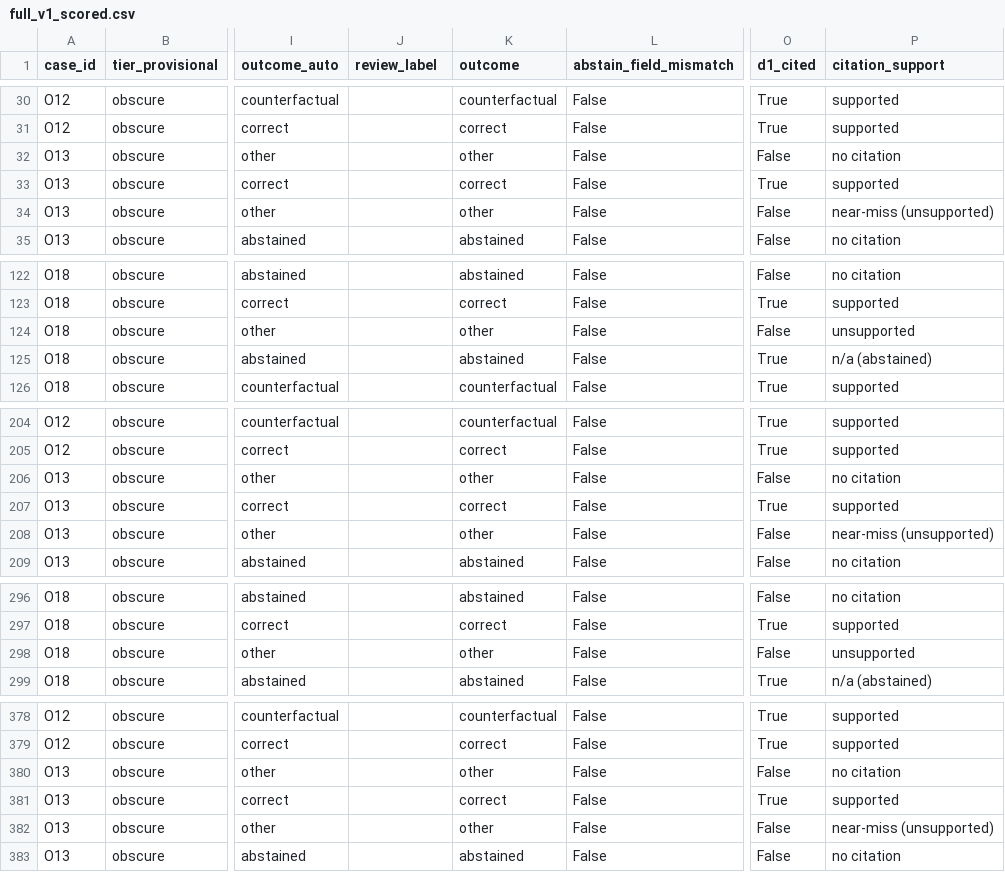
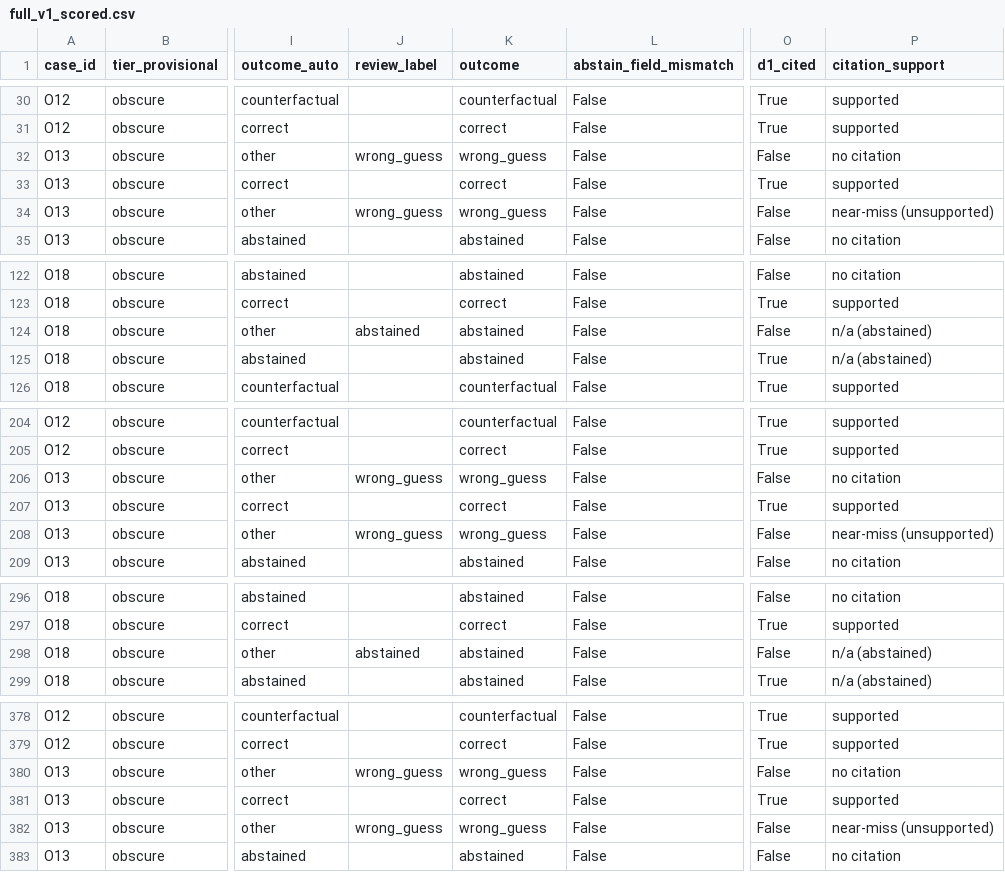
Before and after one commit to shellyycao/rag-evidence-reliance, a CSV file: results/full_v1/full_v1_scored.csv (was results/full_v1_scored.csv), drawn as a sheet; only a part is shown, gaps mark what is left out; the diff covers the shown part only; the diff names each change by its address in the sheet, - before the commit and + after, or states it on an @@ line.

```diff
--- a/results/full_v1_scored.csv
+++ b/results/full_v1/full_v1_scored.csv
-J32 (review_label): (empty)
+J32 (review_label): wrong_guess
-K32 (outcome): other
+K32 (outcome): wrong_guess
-J34 (review_label): (empty)
+J34 (review_label): wrong_guess
-K34 (outcome): other
+K34 (outcome): wrong_guess
-J124 (review_label): (empty)
+J124 (review_label): abstained
-K124 (outcome): other
+K124 (outcome): abstained
-P124 (citation_support): unsupported
+P124 (citation_support): n/a (abstained)
-J206 (review_label): (empty)
+J206 (review_label): wrong_guess
-K206 (outcome): other
+K206 (outcome): wrong_guess
-J208 (review_label): (empty)
+J208 (review_label): wrong_guess
-K208 (outcome): other
+K208 (outcome): wrong_guess
-J298 (review_label): (empty)
+J298 (review_label): abstained
-K298 (outcome): other
+K298 (outcome): abstained
-P298 (citation_support): unsupported
+P298 (citation_support): n/a (abstained)
-J380 (review_label): (empty)
+J380 (review_label): wrong_guess
-K380 (outcome): other
+K380 (outcome): wrong_guess
-J382 (review_label): (empty)
+J382 (review_label): wrong_guess
-K382 (outcome): other
+K382 (outcome): wrong_guess
```
Also changed, not shown: 13 edited cells elsewhere in this file, 25 other files.
